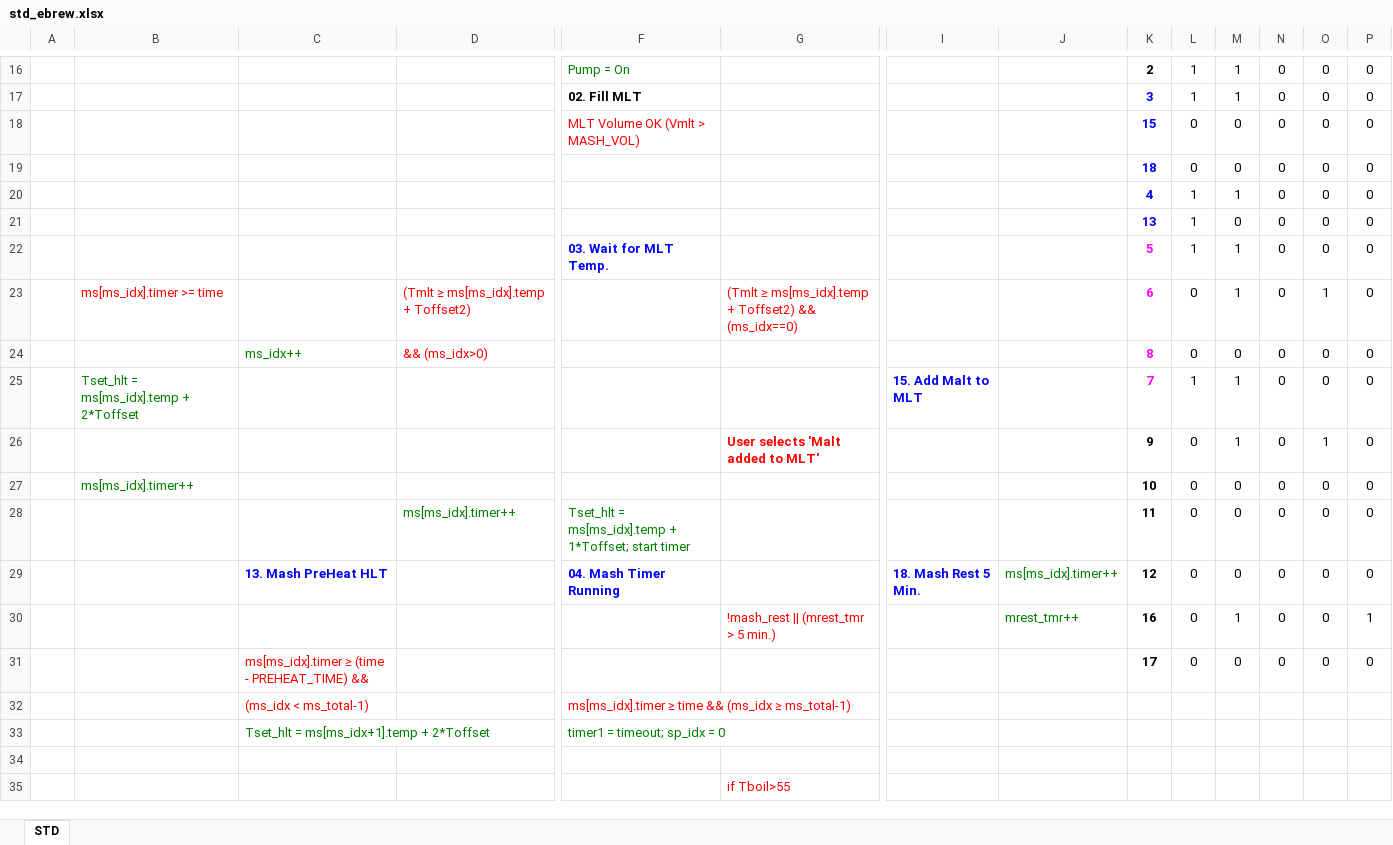
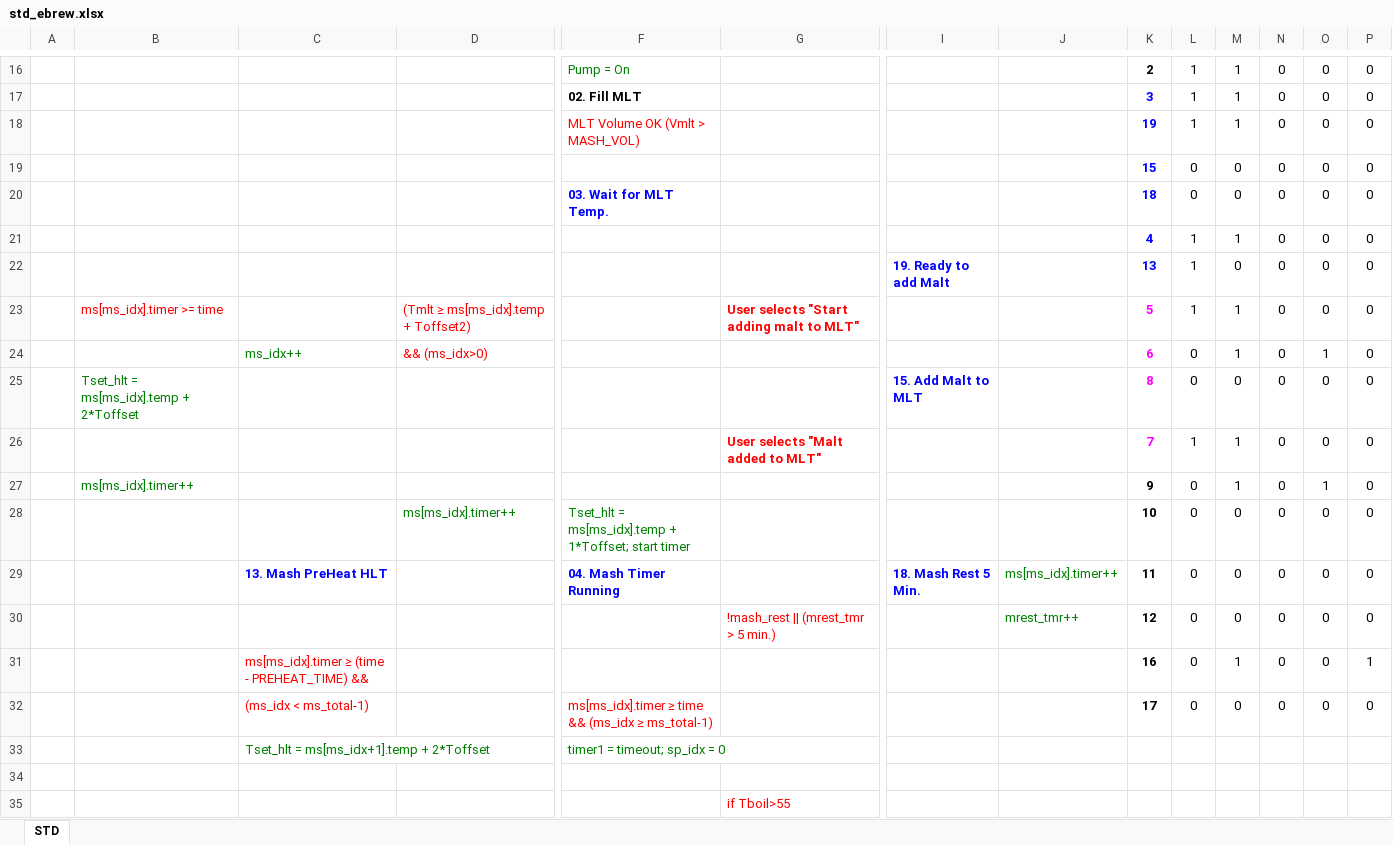
Before and after one commit to Emile666/ebrew_PC, an Excel workbook: doc/std_ebrew.xlsx, sheet STD, drawn as a sheet; only a part is shown, gaps mark what is left out; values as stored, in another font and other column widths than the file's, no borders; charts and pictures not drawn; removed rows and columns are numbered as before the commit, all else as after; rows hold the shown columns only; the diff covers the shown part only; the diff names each change by its address in the sheet, - before the commit and + after, or states it on an @@ line.

```diff
--- a/doc/std_ebrew.xlsx (sheet STD)
+++ b/doc/std_ebrew.xlsx (sheet STD)
+row 18:  |  |  |  | MLT Volume OK (Vmlt > MASH_VOL) |  |  |  | 19 | 1 | 1 | 0 | 0 | 0
-F19: MLT Volume OK (Vmlt > MASH_VOL)
+F19: (empty)
-F20: (empty)
+F20: 03. Wait for MLT Temp.
-I22: (empty)
+I22: 19. Ready to add Malt
-B23: (empty)
+B23: ms[ms_idx].timer >= time
-D23: (empty)
+D23: (Tmlt ≥ ms[ms_idx].temp + Toffset2)
-F23: 03. Wait for MLT Temp.
+F23: (empty)
-G23: (empty)
+G23: User selects "Start adding malt to MLT"
-B24: ms[ms_idx].timer >= time
+B24: (empty)
-C24: (empty)
+C24: ms_idx++
-D24: (Tmlt ≥ ms[ms_idx].temp + Toffset2)
+D24: && (ms_idx>0)
-G24: (Tmlt ≥ ms[ms_idx].temp + Toffset2) && (ms_idx==0)
+G24: (empty)
-B25: (empty)
+B25: Tset_hlt = ms[ms_idx].temp + 2*Toffset
-C25: ms_idx++
+C25: (empty)
-D25: && (ms_idx>0)
+D25: (empty)
-I25: (empty)
+I25: 15. Add Malt to MLT
-B26: Tset_hlt = ms[ms_idx].temp + 2*Toffset
+B26: (empty)
-G26: (empty)
+G26: User selects "Malt added to MLT"
-I26: 15. Add Malt to MLT
+I26: (empty)
-B27: (empty)
+B27: ms[ms_idx].timer++
-G27: User selects 'Malt added to MLT'
+G27: (empty)
-row 27:  | ms[ms_idx].timer++ |  |  |  |  |  |  | 10 | 0 | 0 | 0 | 0 | 0
-K28: 11
+K28: 10
-K29: 12
+K29: 11
+row 30:  |  |  |  |  | !mash_rest || (mrest_tmr > 5 min.) |  | mrest_tmr++ | 12 | 0 | 0 | 0 | 0 | 0
-C31: (empty)
+C31: ms[ms_idx].timer ≥ (time - PREHEAT_TIME) &&
-G31: !mash_rest || (mrest_tmr > 5 min.)
+G31: (empty)
-J31: mrest_tmr++
+J31: (empty)
-C32: ms[ms_idx].timer ≥ (time - PREHEAT_TIME) &&
+C32: (ms_idx < ms_total-1)
-F32: (empty)
+F32: ms[ms_idx].timer ≥ time && (ms_idx ≥ ms_total-1)
-row 32:  |  | (ms_idx < ms_total-1) |  | ms[ms_idx].timer ≥ time && (ms_idx ≥ ms_total-1)
```
Also changed, not shown: 4 added rows, 4 removed rows, 15 edited cells, cell formats and merged cells elsewhere in this sheet, charts or pictures, 7 other files.
